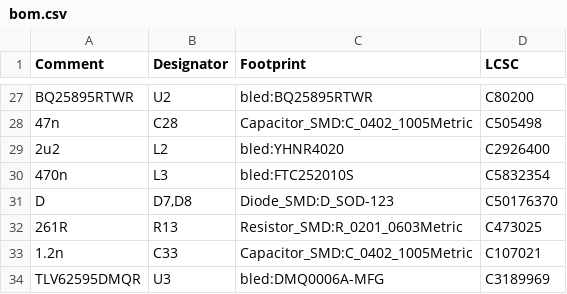
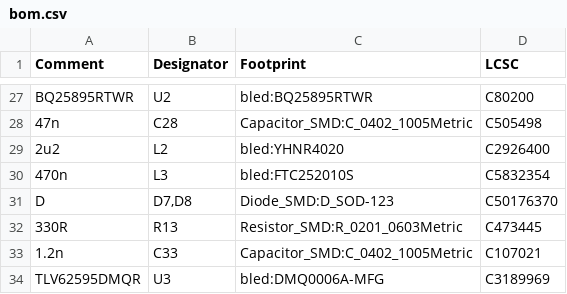
Before and after one commit to DanNixon/bled, a CSV file: pcb/bled-stamp/fab/bom.csv, drawn as a sheet; only a part is shown, gaps mark what is left out.

```diff
--- a/pcb/bled-stamp/fab/bom.csv
+++ b/pcb/bled-stamp/fab/bom.csv
@@ -31,3 +31,3 @@ BQ25895RTWR,U2,bled:BQ25895RTWR,C80200
 D,"D7,D8",Diode_SMD:D_SOD-123,C50176370
-261R,R13,Resistor_SMD:R_0201_0603Metric,C473025
+330R,R13,Resistor_SMD:R_0201_0603Metric,C473445
 1.2n,C33,Capacitor_SMD:C_0402_1005Metric,C107021
```
Also changed, not shown: pcb/bled-stamp/fab/pos.csv, 5 other files.
